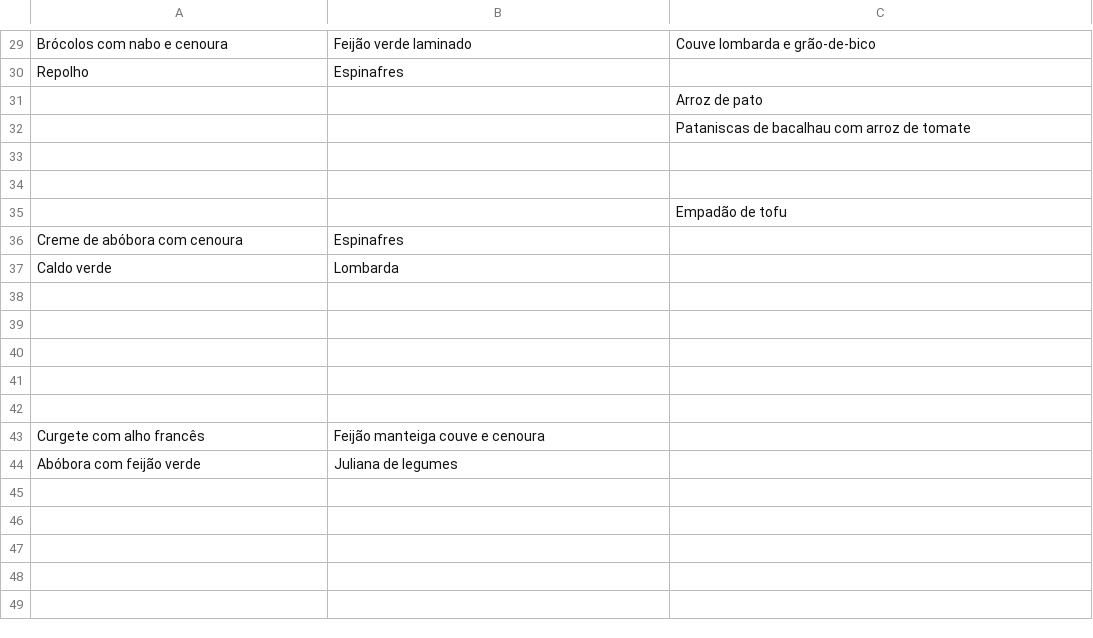
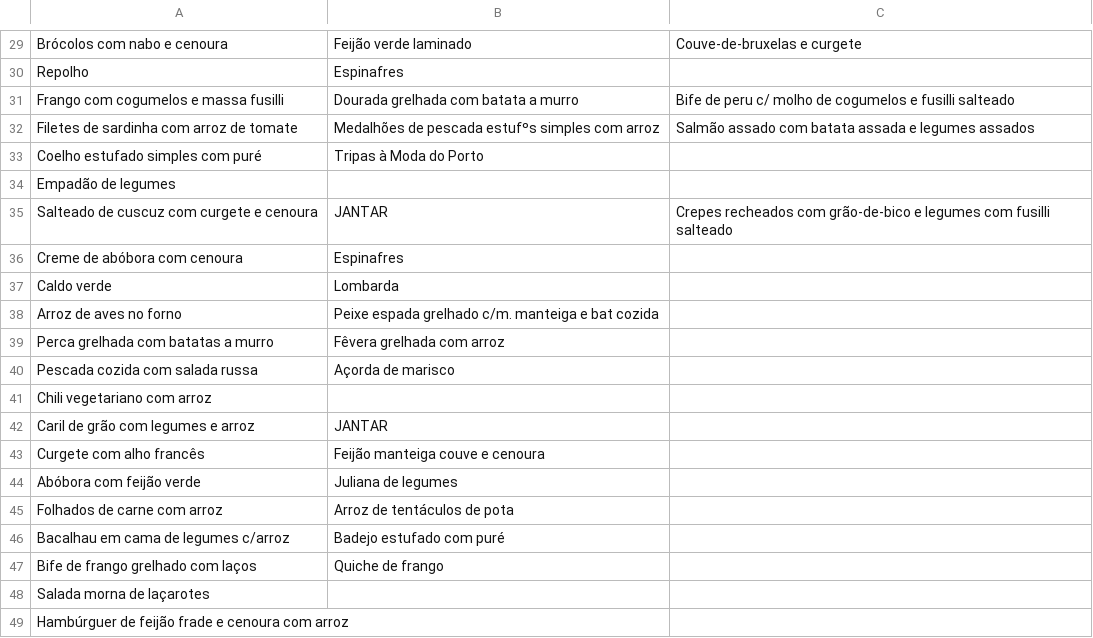
Before and after one commit to henriquetguedes/comidaFMUP, a CSV file: json_generator/output_t.csv, drawn as a sheet; only a part is shown, gaps mark what is left out; removed rows and columns are numbered as before the commit, all else as after; the diff covers the shown part only; the diff names each change by its address in the sheet, - before the commit and + after, or states it on an @@ line.

```diff
--- a/json_generator/output_t.csv
+++ b/json_generator/output_t.csv
-C29: Couve lombarda e grão-de-bico
+C29: Couve-de-bruxelas e curgete
-row 31:  |  | Arroz de pato
-row 32:  |  | Pataniscas de bacalhau com arroz de tomate
-row 31: (empty)
+row 31: Frango com cogumelos e massa fusilli | Dourada grelhada com batata a murro | Bife de peru c/ molho de cogumelos e fusilli salteado
-row 32: (empty)
+row 32: Filetes de sardinha com arroz de tomate | Medalhões de pescada estufºs simples com arroz | Salmão assado com batata assada e legumes assados
-row 35:  |  | Empadão de tofu
+row 33: Coelho estufado simples com puré | Tripas à Moda do Porto
+row 34: Empadão de legumes
+row 35: Salteado de cuscuz com curgete e cenoura | JANTAR | Crepes recheados com grão-de-bico e legumes com fusilli salteado
-row 38: (empty)
+row 38: Arroz de aves no forno | Peixe espada grelhado c/m. manteiga e bat cozida
-row 39: (empty)
+row 39: Perca grelhada com batatas a murro | Fêvera grelhada com arroz
-row 40: (empty)
+row 40: Pescada cozida com salada russa | Açorda de marisco
-A41: (empty)
+A41: Chili vegetariano com arroz
-row 42: (empty)
+row 42: Caril de grão com legumes e arroz | JANTAR
+row 45: Folhados de carne com arroz | Arroz de tentáculos de pota
+row 46: Bacalhau em cama de legumes c/arroz | Badejo estufado com puré
+row 47: Bife de frango grelhado com laços | Quiche de frango
+row 48: Salada morna de laçarotes
+row 49: Hambúrguer de feijão frade e cenoura com arroz
```
Also changed, not shown: 12 added rows, 12 removed rows and 28 edited cells elsewhere in this file, 10 other files.
